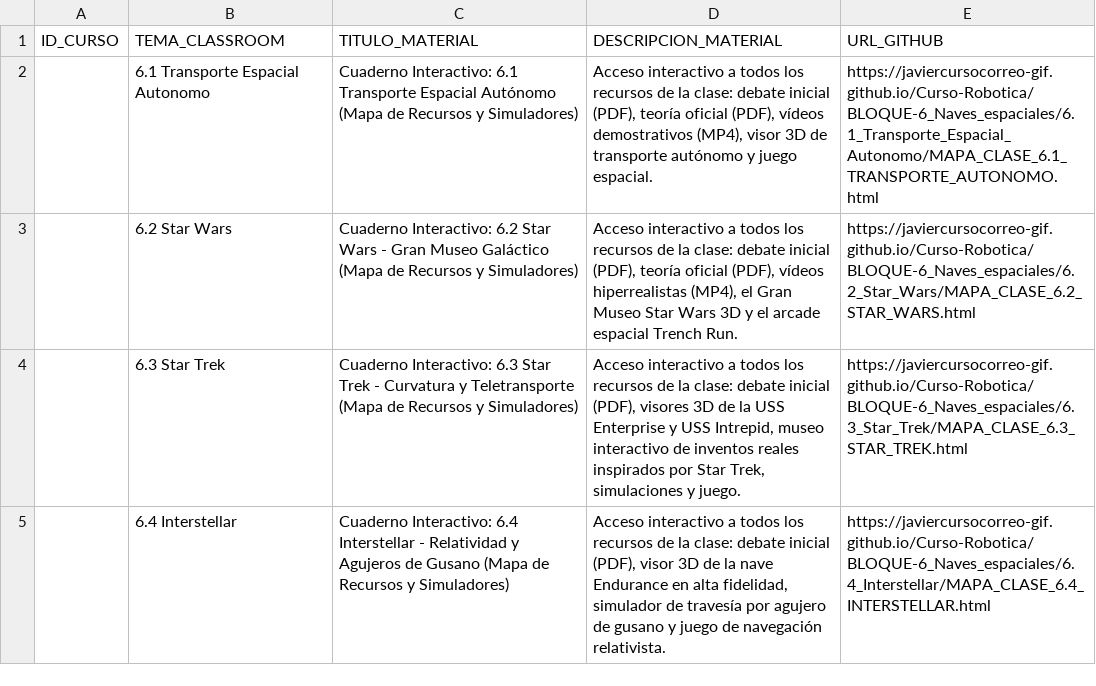
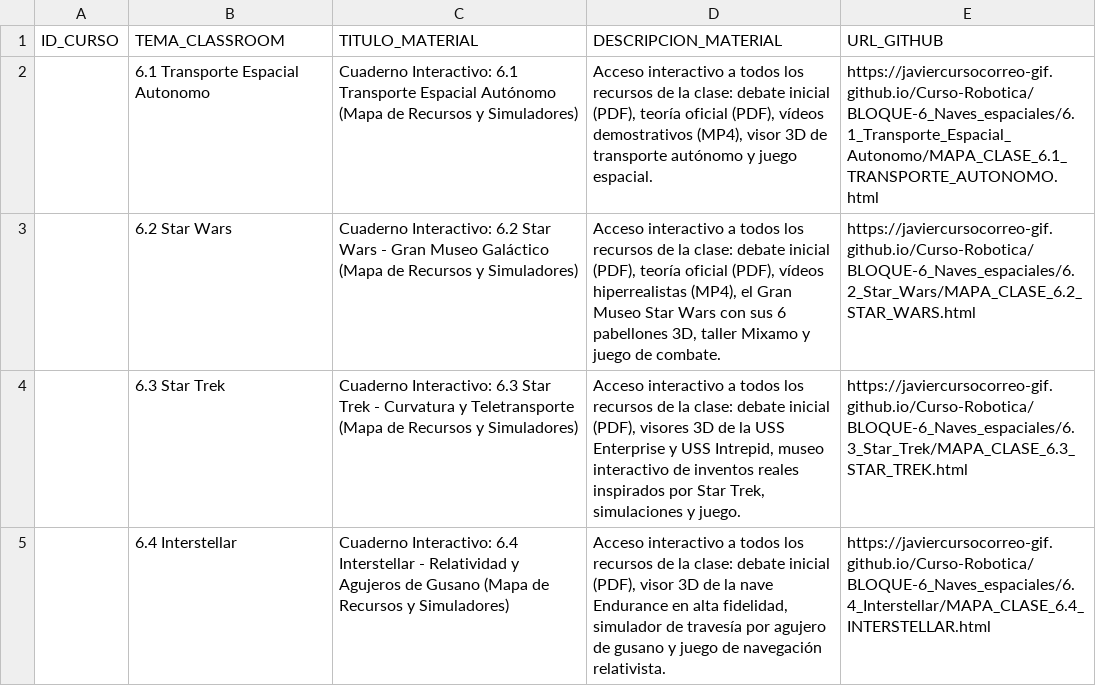
Before and after one commit to javiercursocorreo-gif/Curso-Robotica, a CSV file: PANELES_CSV/6.PANEL_B6.csv, drawn as a sheet; only a part is shown.

Commit message:
Update description in 6.PANEL_B6.csv

```diff
--- a/PANELES_CSV/6.PANEL_B6.csv
+++ b/PANELES_CSV/6.PANEL_B6.csv
@@ -2,3 +2,3 @@ ID_CURSO,TEMA_CLASSROOM,TITULO_MATERIAL,DESCRIPCION_MATERIAL,URL_GITHUB
 ,6.1 Transporte Espacial Autonomo,Cuaderno Interactivo: 6.1 Transporte Espacial Autónomo (Mapa de Recursos y Simuladores),"Acceso interactivo a todos los recursos de la clase: debate inicial (PDF), teoría oficial (PDF), vídeos demostrativos (MP4), visor 3D de transporte autónomo y juego espacial.",https://javiercursocorreo-gif.github.io/Curso-Robotica/BLOQUE-6_Naves_espaciales/6.1_Transporte_Espacial_Autonomo/MAPA_CLASE_6.1_TRANSPORTE_AUTONOMO.html
-,6.2 Star Wars,Cuaderno Interactivo: 6.2 Star Wars - Gran Museo Galáctico (Mapa de Recursos y Simuladores),"Acceso interactivo a todos los recursos de la clase: debate inicial (PDF), teoría oficial (PDF), vídeos hiperrealistas (MP4), el Gran Museo Star Wars 3D y el arcade espacial Trench Run.",https://javiercursocorreo-gif.github.io/Curso-Robotica/BLOQUE-6_Naves_espaciales/6.2_Star_Wars/MAPA_CLASE_6.2_STAR_WARS.html
+,6.2 Star Wars,Cuaderno Interactivo: 6.2 Star Wars - Gran Museo Galáctico (Mapa de Recursos y Simuladores),"Acceso interactivo a todos los recursos de la clase: debate inicial (PDF), teoría oficial (PDF), vídeos hiperrealistas (MP4), el Gran Museo Star Wars con sus 6 pabellones 3D, taller Mixamo y juego de combate.",https://javiercursocorreo-gif.github.io/Curso-Robotica/BLOQUE-6_Naves_espaciales/6.2_Star_Wars/MAPA_CLASE_6.2_STAR_WARS.html
 ,6.3 Star Trek,Cuaderno Interactivo: 6.3 Star Trek - Curvatura y Teletransporte (Mapa de Recursos y Simuladores),"Acceso interactivo a todos los recursos de la clase: debate inicial (PDF), visores 3D de la USS Enterprise y USS Intrepid, museo interactivo de inventos reales inspirados por Star Trek, simulaciones y juego.",https://javiercursocorreo-gif.github.io/Curso-Robotica/BLOQUE-6_Naves_espaciales/6.3_Star_Trek/MAPA_CLASE_6.3_STAR_TREK.html
```
